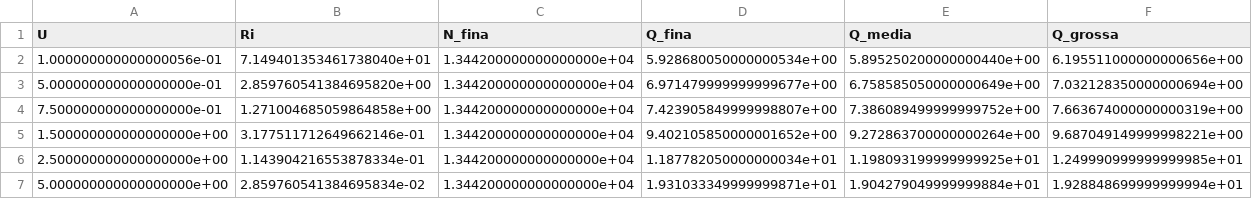
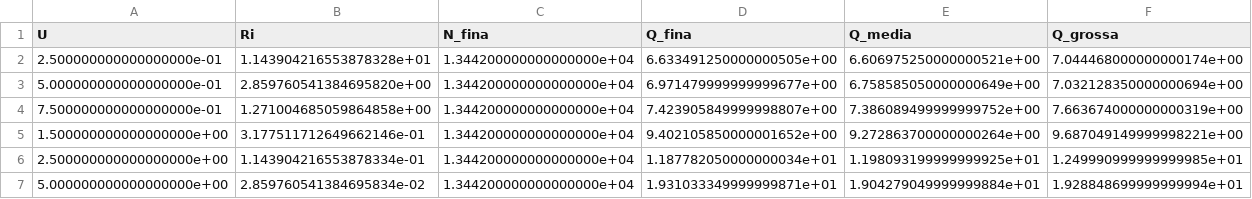
Before and after one commit to DaniloM0204/Trabalho_3_Mec_Flu, a CSV file: resultados_velocidades.csv, drawn as a sheet; only a part is shown; removed rows and columns are numbered as before the commit, all else as after; rows hold the shown columns only; the diff names each change by its address in the sheet, - before the commit and + after, or states it on an @@ line.

```diff
--- a/resultados_velocidades.csv
+++ b/resultados_velocidades.csv
-row 2: 1.000000000000000056e-01 | 7.149401353461738040e+01 | 1.344200000000000000e+04 | 5.928680050000000534e+00 | 5.895250200000000440e+00 | 6.195511000000000656e+00
+row 2: 2.500000000000000000e-01 | 1.143904216553878328e+01 | 1.344200000000000000e+04 | 6.633491250000000505e+00 | 6.606975250000000521e+00 | 7.044468000000000174e+00
```
Also changed, not shown: 30 other files.
